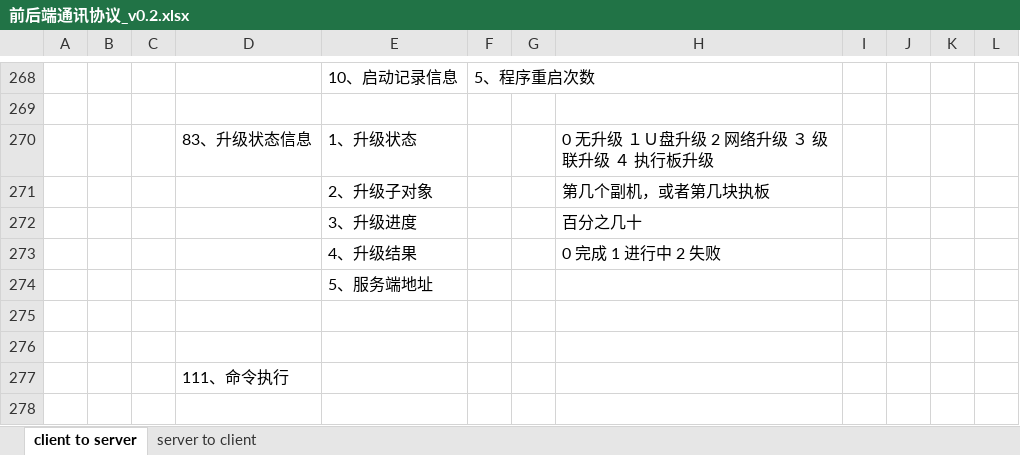
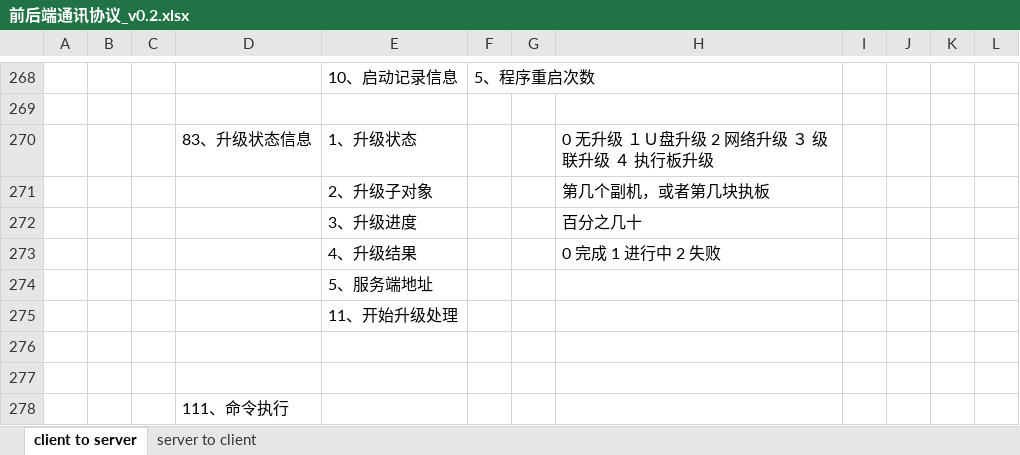
Before and after one commit to ChinaClever/MPro-App, an Excel workbook: doc/协议/前后端通讯协议_v0.2.xlsx, sheet client to server, drawn as a sheet; only a part is shown, gaps mark what is left out; values as stored, in another font and other column widths than the file's, no borders; the diff names each change by its address in the sheet, - before the commit and + after, or states it on an @@ line.

```diff
--- a/doc/协议/前后端通讯协议_v0.2.xlsx (sheet client to server)
+++ b/doc/协议/前后端通讯协议_v0.2.xlsx (sheet client to server)
+row 275:  |  |  |  | 11、开始升级处理
```
Also changed, not shown: 22 other files.
